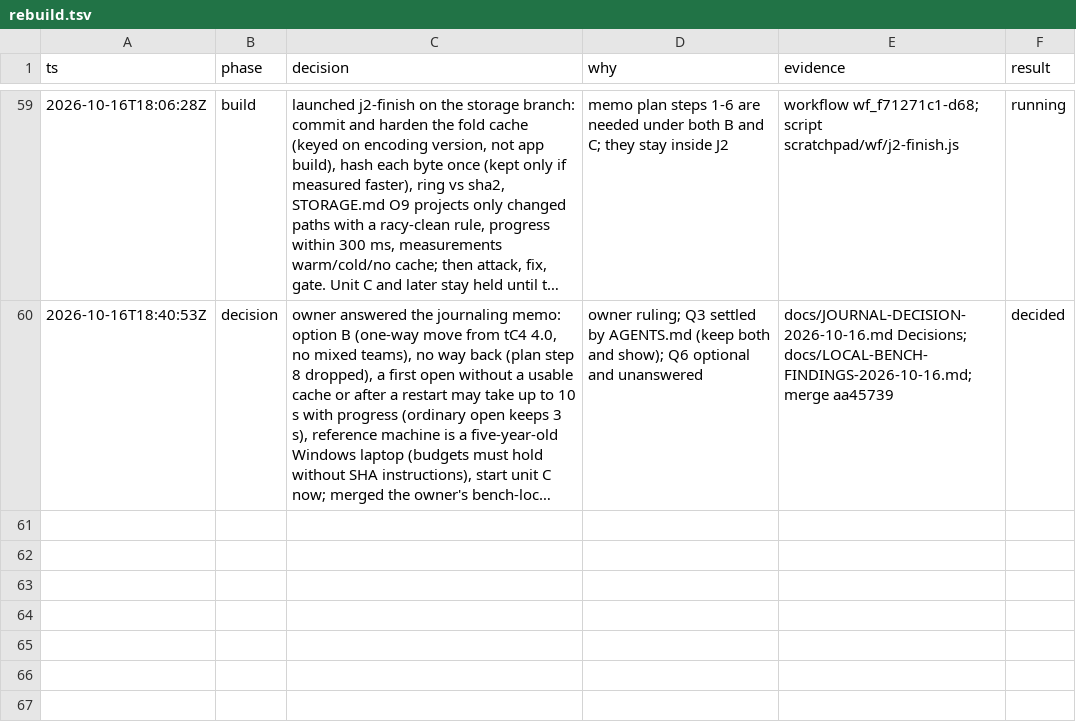
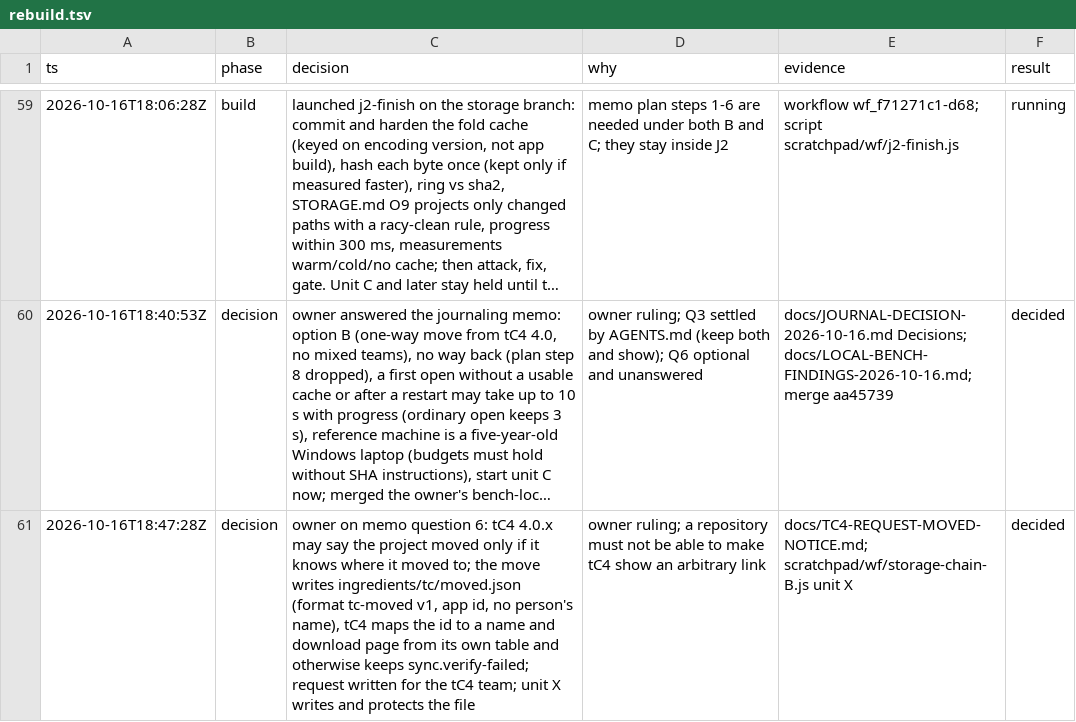
Before and after one commit to birchamp/tc-rst, a TSV file: .audit/rebuild.tsv, drawn as a sheet; only a part is shown, gaps mark what is left out; long unchanged cells end in …; the diff names each change by its address in the sheet, - before the commit and + after, or states it on an @@ line.

```diff
--- a/.audit/rebuild.tsv
+++ b/.audit/rebuild.tsv
+row 61: 2026-10-16T18:47:28Z | decision | owner on memo question 6: tC4 4.0.x may say the project moved only if it knows where it moved to; the move writes ingredients/tc/moved.json (format tc-moved v1, app id, no person's name), tC4 maps the id to a name and download page from its own table and otherwise keeps sync.verify-failed; request written for the tC4 team; unit X writes and protects the file | owner ruling; a repository must not be able to make tC4 show an arbitrary link | docs/TC4-REQUEST-MOVED-NOTICE.md; scratchpad/wf/storage-chain-B.js unit X | decided
```
Also changed, not shown: 2 other files.
